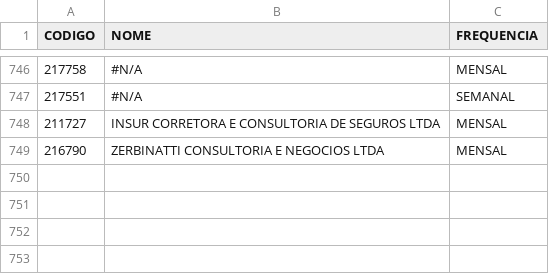
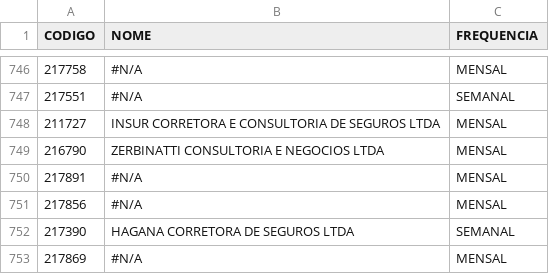
Before and after one commit to hellanysouza-ai/pagamento-affinity, a CSV file: emissores.csv, drawn as a sheet; only a part is shown, gaps mark what is left out; the diff names each change by its address in the sheet, - before the commit and + after, or states it on an @@ line.

Commit message:
Add files via upload

```diff
--- a/emissores.csv
+++ b/emissores.csv
+row 750: 217891 | #N/A | MENSAL
+row 751: 217856 | #N/A | MENSAL
+row 752: 217390 | HAGANA CORRETORA DE SEGUROS LTDA | SEMANAL
+row 753: 217869 | #N/A | MENSAL
```
